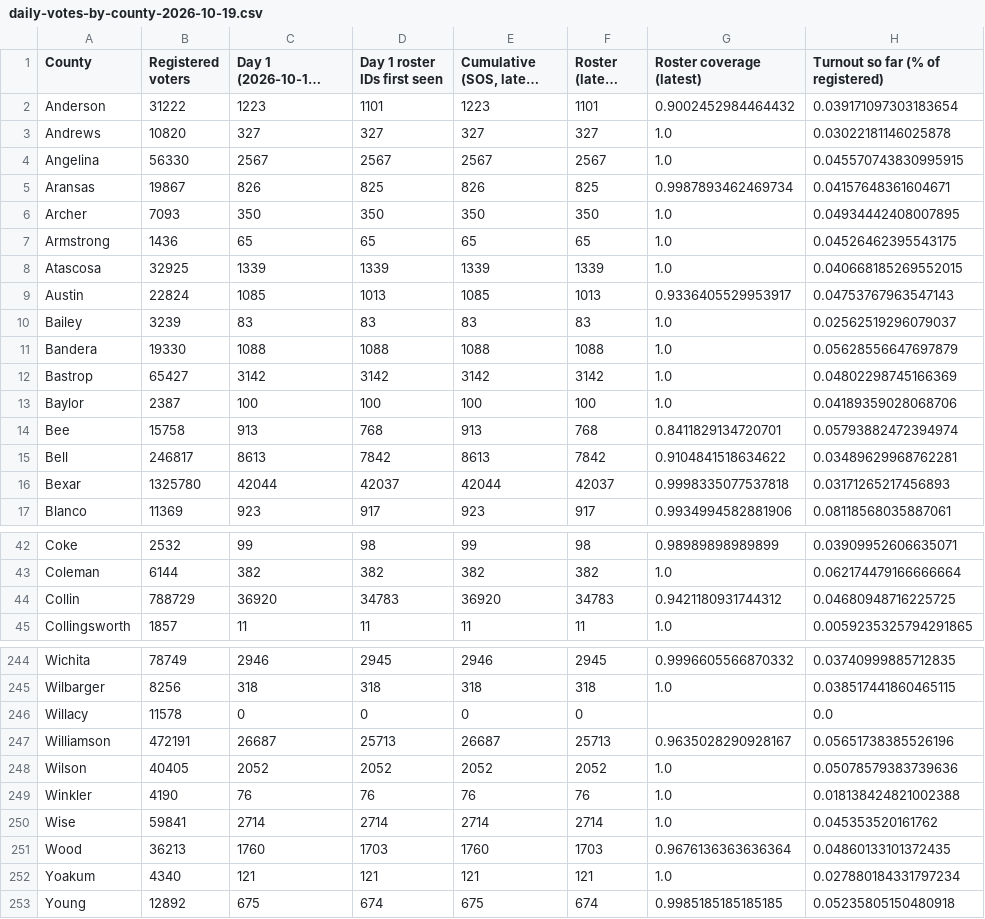
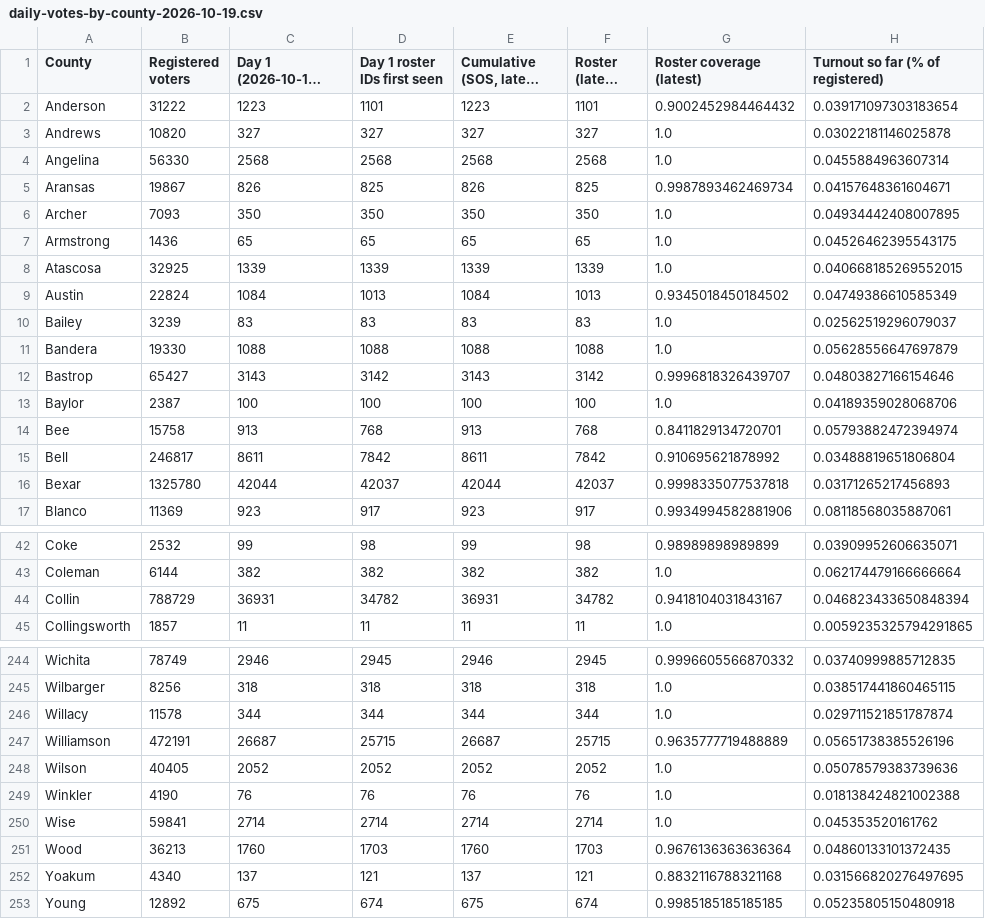
Before and after one commit to texasmaps/texasmaps.github.io, a CSV file: early-vote-2026/days/daily-votes-by-county-2026-10-19.csv, drawn as a sheet; only a part is shown, gaps mark what is left out; long unchanged cells end in …; the diff covers the shown part only.

Commit message:
Early vote maps through 2026-10-22 (#21)
Adds early-vote-2026/: Texas Early Vote Snapshot and Texas Race Tracker (html + png), watch-list table, votes-by-county CSV and reading guide for 2026-10-22; refreshes the latest copies. County totals only.

```diff
--- a/early-vote-2026/days/daily-votes-by-county-2026-10-19.csv
+++ b/early-vote-2026/days/daily-votes-by-county-2026-10-19.csv
@@ -3,3 +3,3 @@ Anderson,31222,1223,1101,1223,1101,0.9002452984464432,0.039171097303183654
 Andrews,10820,327,327,327,327,1.0,0.03022181146025878
-Angelina,56330,2567,2567,2567,2567,1.0,0.045570743830995915
+Angelina,56330,2568,2568,2568,2568,1.0,0.0455884963607314
 Aransas,19867,826,825,826,825,0.9987893462469734,0.04157648361604671
@@ -8,9 +8,9 @@ Armstrong,1436,65,65,65,65,1.0,0.04526462395543175
 Atascosa,32925,1339,1339,1339,1339,1.0,0.040668185269552015
-Austin,22824,1085,1013,1085,1013,0.9336405529953917,0.04753767963547143
+Austin,22824,1084,1013,1084,1013,0.9345018450184502,0.04749386610585349
 Bailey,3239,83,83,83,83,1.0,0.02562519296079037
 Bandera,19330,1088,1088,1088,1088,1.0,0.05628556647697879
-Bastrop,65427,3142,3142,3142,3142,1.0,0.04802298745166369
+Bastrop,65427,3143,3142,3143,3142,0.9996818326439707,0.04803827166154646
 Baylor,2387,100,100,100,100,1.0,0.04189359028068706
 Bee,15758,913,768,913,768,0.8411829134720701,0.05793882472394974
-Bell,246817,8613,7842,8613,7842,0.9104841518634622,0.03489629968762281
+Bell,246817,8611,7842,8611,7842,0.910695621878992,0.03488819651806804
 Bexar,1325780,42044,42037,42044,42037,0.9998335077537818,0.03171265217456893
@@ -43,3 +43,3 @@ Coke,2532,99,98,99,98,0.98989898989899,0.03909952606635071
 Coleman,6144,382,382,382,382,1.0,0.062174479166666664
-Collin,788729,36920,34783,36920,34783,0.9421180931744312,0.04680948716225725
+Collin,788729,36931,34782,36931,34782,0.9418104031843167,0.046823433650848394
 Collingsworth,1857,11,11,11,11,1.0,0.0059235325794291865
@@ -245,4 +245,4 @@ Wichita,78749,2946,2945,2946,2945,0.9996605566870332,0.03740999885712835
 Wilbarger,8256,318,318,318,318,1.0,0.038517441860465115
-Willacy,11578,0,0,0,0,,0.0
-Williamson,472191,26687,25713,26687,25713,0.9635028290928167,0.05651738385526196
+Willacy,11578,344,344,344,344,1.0,0.029711521851787874
+Williamson,472191,26687,25715,26687,25715,0.9635777719488889,0.05651738385526196
 Wilson,40405,2052,2052,2052,2052,1.0,0.05078579383739636
@@ -251,3 +251,3 @@ Wise,59841,2714,2714,2714,2714,1.0,0.045353520161762
 Wood,36213,1760,1703,1760,1703,0.9676136363636364,0.04860133101372435
-Yoakum,4340,121,121,121,121,1.0,0.027880184331797234
+Yoakum,4340,137,121,137,121,0.8832116788321168,0.031566820276497695
 Young,12892,675,674,675,674,0.9985185185185185,0.05235805150480918
```
Also changed, not shown: 155 edited cells elsewhere in this file, 16 other files.
